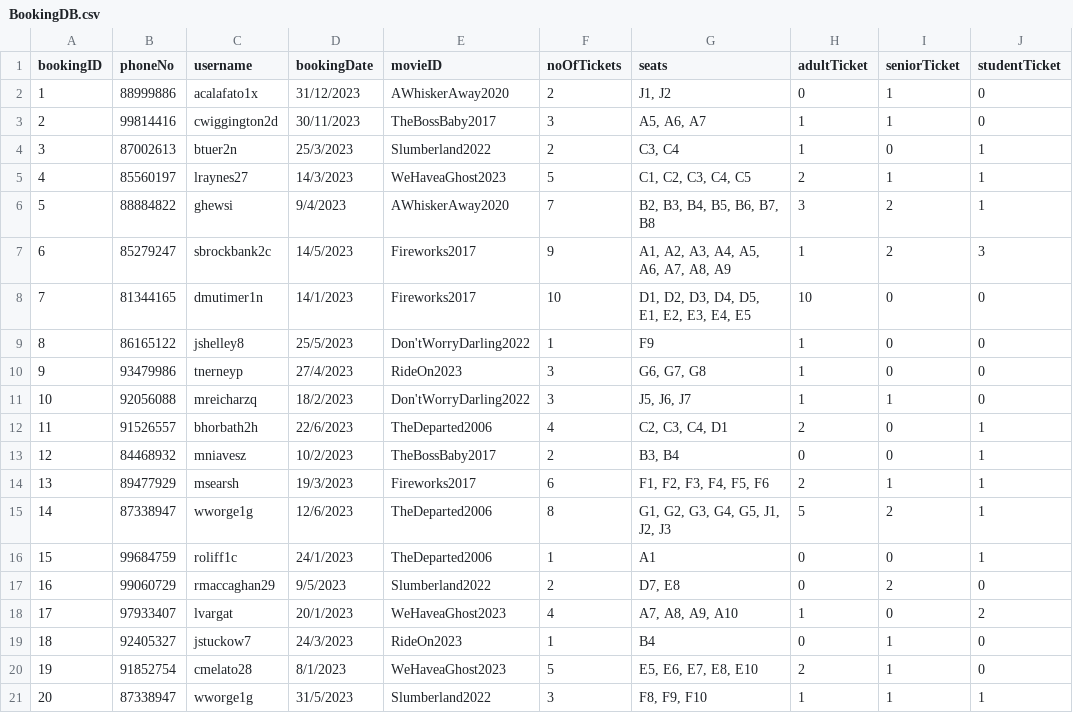
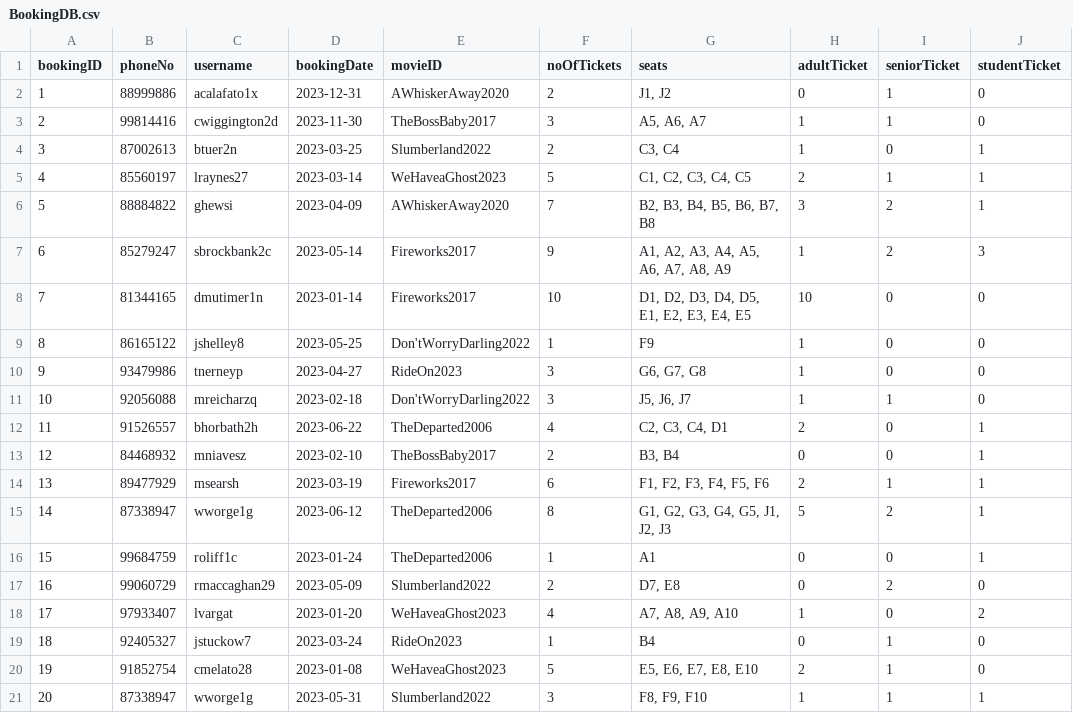
Before and after one commit to jediasaf/CSIT314SDB, a CSV file: CSV Files/BookingDB.csv, drawn as a sheet; only a part is shown; the diff names each change by its address in the sheet, - before the commit and + after, or states it on an @@ line.

Commit message:
Update BookingDB.csv
change the date to fit sql

```diff
--- a/CSV Files/BookingDB.csv
+++ b/CSV Files/BookingDB.csv
-D2 (bookingDate): 31/12/2023
+D2 (bookingDate): 2023-12-31
-D3 (bookingDate): 30/11/2023
+D3 (bookingDate): 2023-11-30
-D4 (bookingDate): 25/3/2023
+D4 (bookingDate): 2023-03-25
-D5 (bookingDate): 14/3/2023
+D5 (bookingDate): 2023-03-14
-D6 (bookingDate): 9/4/2023
+D6 (bookingDate): 2023-04-09
-D7 (bookingDate): 14/5/2023
+D7 (bookingDate): 2023-05-14
-D8 (bookingDate): 14/1/2023
+D8 (bookingDate): 2023-01-14
-D9 (bookingDate): 25/5/2023
+D9 (bookingDate): 2023-05-25
-D10 (bookingDate): 27/4/2023
+D10 (bookingDate): 2023-04-27
-D11 (bookingDate): 18/2/2023
+D11 (bookingDate): 2023-02-18
-D12 (bookingDate): 22/6/2023
+D12 (bookingDate): 2023-06-22
-D13 (bookingDate): 10/2/2023
+D13 (bookingDate): 2023-02-10
-D14 (bookingDate): 19/3/2023
+D14 (bookingDate): 2023-03-19
-D15 (bookingDate): 12/6/2023
+D15 (bookingDate): 2023-06-12
-D16 (bookingDate): 24/1/2023
+D16 (bookingDate): 2023-01-24
-D17 (bookingDate): 9/5/2023
+D17 (bookingDate): 2023-05-09
-D18 (bookingDate): 20/1/2023
+D18 (bookingDate): 2023-01-20
-D19 (bookingDate): 24/3/2023
+D19 (bookingDate): 2023-03-24
-D20 (bookingDate): 8/1/2023
+D20 (bookingDate): 2023-01-08
-D21 (bookingDate): 31/5/2023
+D21 (bookingDate): 2023-05-31
```
